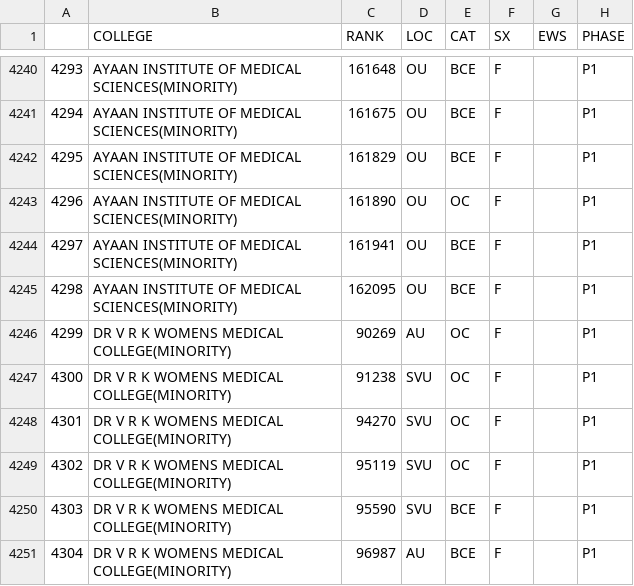
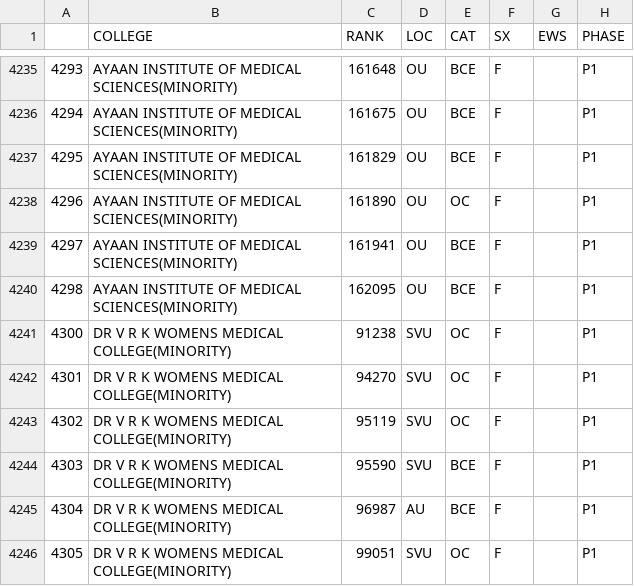
Before and after one commit to vignexshh/mh-prod, a CSV file: Tel & Ap Data/medicine_parsed-2.csv, drawn as a sheet; only a part is shown, gaps mark what is left out; the shorter side is filled out with more unchanged rows; the diff covers the shown part only.

```diff
--- a/Tel & Ap Data/medicine_parsed-2.csv
+++ b/Tel & Ap Data/medicine_parsed-2.csv
@@ -4245,3 +4240,2 @@
 4298,AYAAN INSTITUTE OF MEDICAL SCIENCES(MINORITY),162095,OU,BCE,F,,P1
-4299,DR V R K WOMENS MEDICAL COLLEGE(MINORITY),90269,AU,OC,F,,P1
 4300,DR V R K WOMENS MEDICAL COLLEGE(MINORITY),91238,SVU,OC,F,,P1
```
Also changed, not shown: 5 removed rows elsewhere in this file, Tel & Ap Data/p2.csv, Tel & Ap Data/p3.csv, 2 other files.
